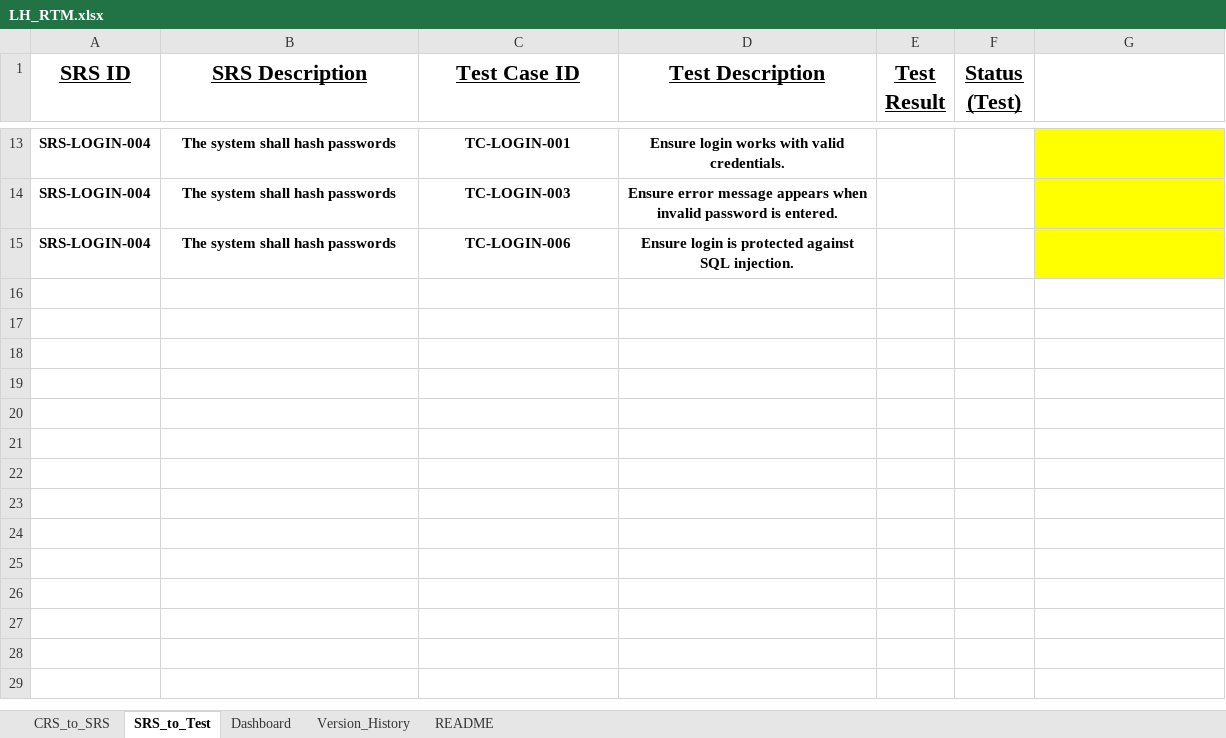
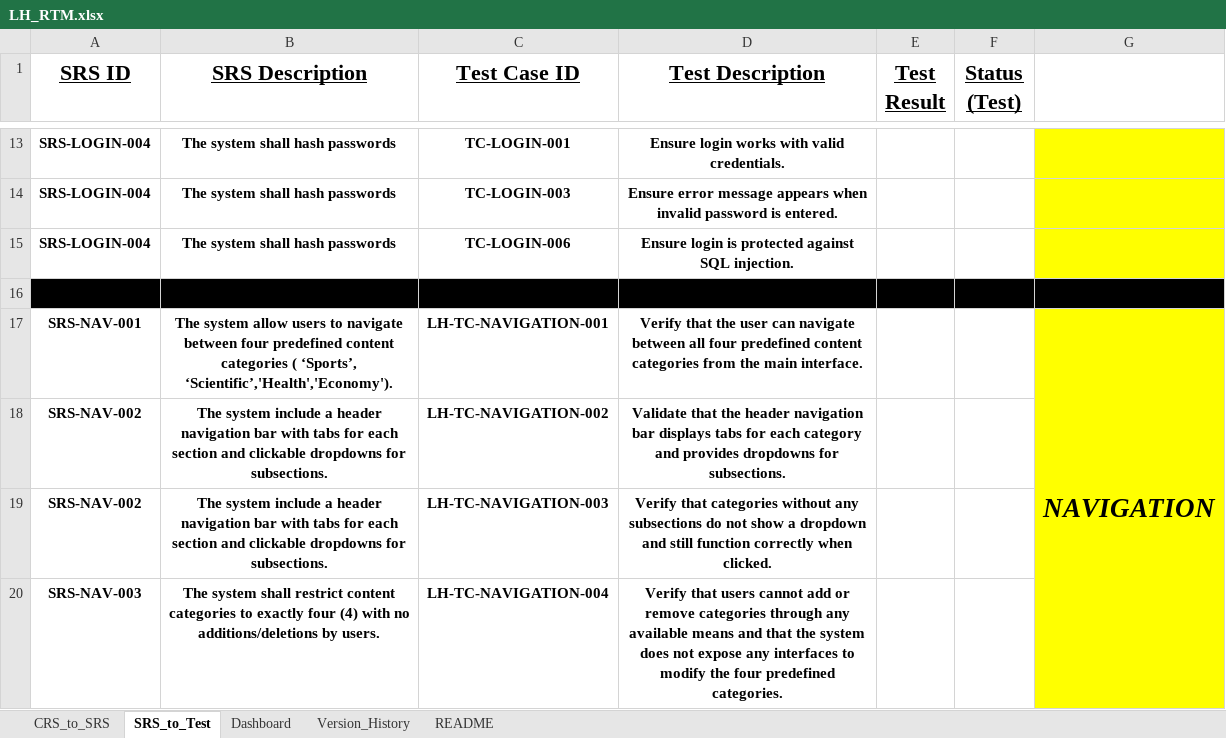
Before and after one commit to EmanAbusalim/Group-3-Learning-hub, an Excel workbook: LH_RTM/LH_RTM.xlsx, sheet SRS_to_Test, drawn as a sheet; only a part is shown, gaps mark what is left out; values as stored, in another font and other column widths than the file's, no borders; conditional formats and table styles not drawn; the diff names each change by its address in the sheet, - before the commit and + after, or states it on an @@ line.

Commit message:
v1.1 Added Navigation feature to the RTM

```diff
--- a/LH_RTM/LH_RTM.xlsx (sheet SRS_to_Test)
+++ b/LH_RTM/LH_RTM.xlsx (sheet SRS_to_Test)
+row 16: (empty)
+row 17: SRS-NAV-001 | The system allow users to navigate between four predefined content categories ( ‘Sports’, ‘Scientific’,'Health','Economy'). | LH-TC-NAVIGATION-001 | Verify that the user can navigate between all four predefined content categories from the main interface. |  |  | NAVIGATION
+row 18: SRS-NAV-002 | The system include a header navigation bar with tabs for each section and clickable dropdowns for subsections. | LH-TC-NAVIGATION-002 | Validate that the header navigation bar displays tabs for each category and provides dropdowns for subsections.
+row 19: SRS-NAV-002 | The system include a header navigation bar with tabs for each section and clickable dropdowns for subsections. | LH-TC-NAVIGATION-003 | Verify that categories without any subsections do not show a dropdown and still function correctly when clicked.
+row 20: SRS-NAV-003 | The system shall restrict content categories to exactly four (4) with no additions/deletions by users. | LH-TC-NAVIGATION-004 | Verify that users cannot add or remove categories through any available means and that the system does not expose any interfaces to modify the four predefined categories.
```
Also changed, not shown: sheet CRS_to_SRS, sheet Dashboard, sheet Version_History, formulas that keep their value.
